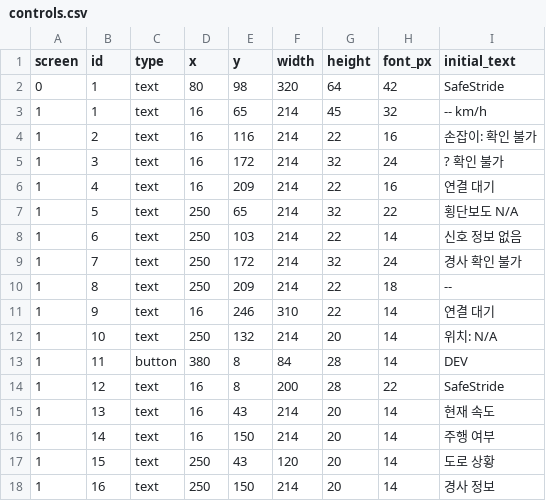
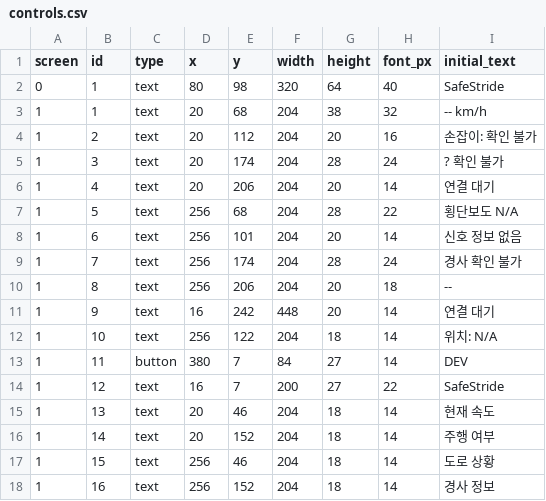
Before and after one commit to Hanjingyu625/SafeStride, a CSV file: display/ezhmi/controls.csv, drawn as a sheet.

Commit message:
Add native VisualTFT display project

```diff
--- a/display/ezhmi/controls.csv
+++ b/display/ezhmi/controls.csv
@@ -1,18 +1,18 @@
 screen,id,type,x,y,width,height,font_px,initial_text
-0,1,text,80,98,320,64,42,SafeStride
-1,1,text,16,65,214,45,32,-- km/h
-1,2,text,16,116,214,22,16,손잡이: 확인 불가
-1,3,text,16,172,214,32,24,? 확인 불가
-1,4,text,16,209,214,22,16,연결 대기
-1,5,text,250,65,214,32,22,횡단보도 N/A
-1,6,text,250,103,214,22,14,신호 정보 없음
-1,7,text,250,172,214,32,24,경사 확인 불가
-1,8,text,250,209,214,22,18,--
-1,9,text,16,246,310,22,14,연결 대기
-1,10,text,250,132,214,20,14,위치: N/A
-1,11,button,380,8,84,28,14,DEV
-1,12,text,16,8,200,28,22,SafeStride
-1,13,text,16,43,214,20,14,현재 속도
-1,14,text,16,150,214,20,14,주행 여부
-1,15,text,250,43,120,20,14,도로 상황
-1,16,text,250,150,214,20,14,경사 정보
+0,1,text,80,98,320,64,40,SafeStride
+1,1,text,20,68,204,38,32,-- km/h
+1,2,text,20,112,204,20,16,손잡이: 확인 불가
+1,3,text,20,174,204,28,24,? 확인 불가
+1,4,text,20,206,204,20,14,연결 대기
+1,5,text,256,68,204,28,22,횡단보도 N/A
+1,6,text,256,101,204,20,14,신호 정보 없음
+1,7,text,256,174,204,28,24,경사 확인 불가
+1,8,text,256,206,204,20,18,--
+1,9,text,16,242,448,20,14,연결 대기
+1,10,text,256,122,204,18,14,위치: N/A
+1,11,button,380,7,84,27,14,DEV
+1,12,text,16,7,200,27,22,SafeStride
+1,13,text,20,46,204,18,14,현재 속도
+1,14,text,20,152,204,18,14,주행 여부
+1,15,text,256,46,204,18,14,도로 상황
+1,16,text,256,152,204,18,14,경사 정보
```
Also changed, not shown: 21 other files.
